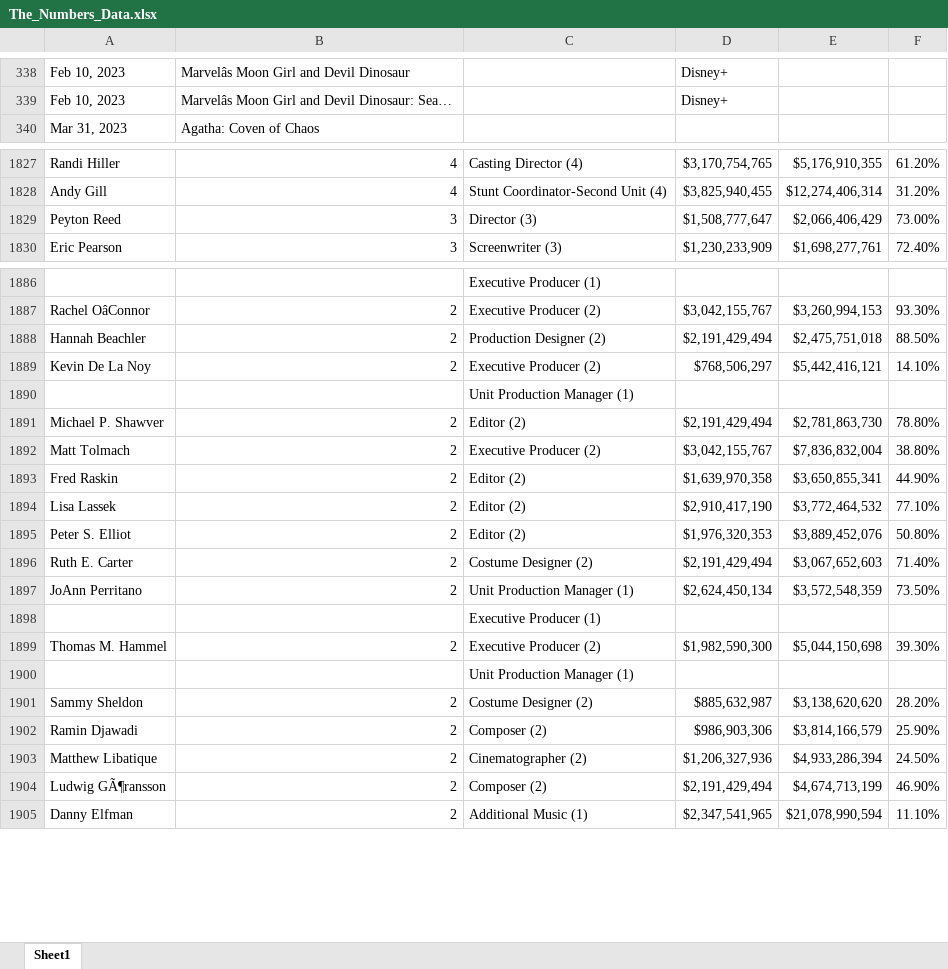
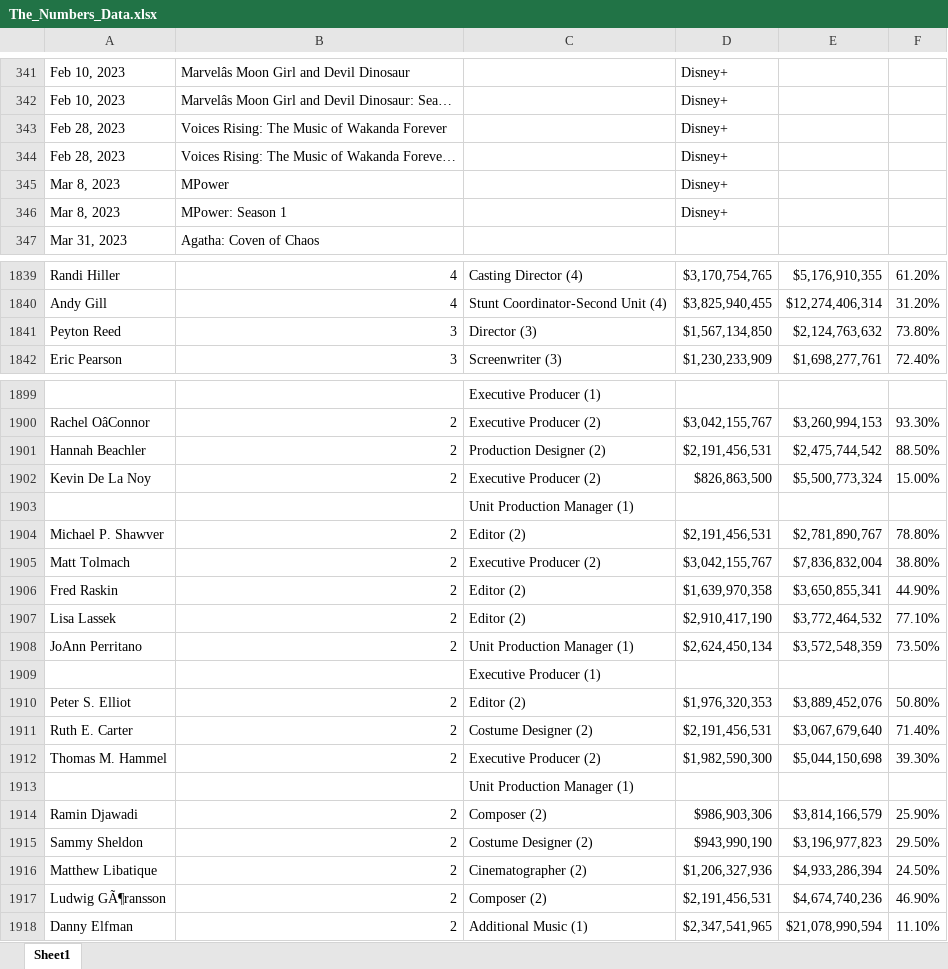
Before and after one commit to Kevin-McConchie/Marvel-Box-Office, an Excel workbook: Resources/The_Numbers_Data.xlsx, sheet Sheet1, drawn as a sheet; only a part is shown, gaps mark what is left out; values as stored, in another font and other column widths than the file's, no borders; removed rows and columns are numbered as before the commit, all else as after; the diff covers the shown part only; the diff names each change by its address in the sheet, - before the commit and + after, or states it on an @@ line.

```diff
--- a/Resources/The_Numbers_Data.xlsx (sheet Sheet1)
+++ b/Resources/The_Numbers_Data.xlsx (sheet Sheet1)
+row 343: Feb 28, 2023 | Voices Rising: The Music of Wakanda Forever |  | Disney+
+row 344: Feb 28, 2023 | Voices Rising: The Music of Wakanda Foreve… |  | Disney+
+row 345: Mar 8, 2023 | MPower |  | Disney+
+row 346: Mar 8, 2023 | MPower: Season 1 |  | Disney+
-D1841: $1,508,777,647
+D1841: $1,567,134,850
-E1841: $2,066,406,429
+E1841: $2,124,763,632
-F1841: 73.00%
+F1841: 73.80%
-D1901: $2,191,429,494
+D1901: $2,191,456,531
-E1901: $2,475,751,018
+E1901: $2,475,744,542
-D1902: $768,506,297
+D1902: $826,863,500
-E1902: $5,442,416,121
+E1902: $5,500,773,324
-F1902: 14.10%
+F1902: 15.00%
-D1904: $2,191,429,494
+D1904: $2,191,456,531
-E1904: $2,781,863,730
+E1904: $2,781,890,767
-row 1896: Ruth E. Carter | 2 | Costume Designer (2) | $2,191,429,494 | $3,067,652,603 | 71.40%
@@ row 1895 moved to row 1910: Peter S. Elliot @@
+row 1911: Ruth E. Carter | 2 | Costume Designer (2) | $2,191,456,531 | $3,067,679,640 | 71.40%
-row 1901: Sammy Sheldon | 2 | Costume Designer (2) | $885,632,987 | $3,138,620,620 | 28.20%
+row 1915: Sammy Sheldon | 2 | Costume Designer (2) | $943,990,190 | $3,196,977,823 | 29.50%
-D1917: $2,191,429,494
+D1917: $2,191,456,531
-E1917: $4,674,713,199
+E1917: $4,674,740,236
```
Also changed, not shown: 20 added rows, 11 removed rows, 13 moved rows and 167 edited cells elsewhere in this sheet, 1 other file.
